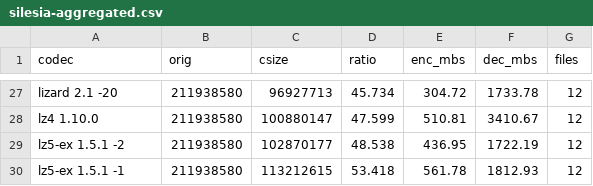
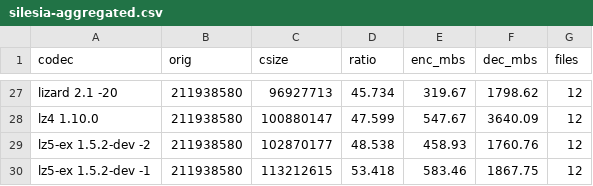
Before and after one commit to YadeWira/lz5-ex, a CSV file: bench/silesia-aggregated.csv, drawn as a sheet; only a part is shown, gaps mark what is left out; the diff covers the shown part only; the diff names each change by its address in the sheet, - before the commit and + after, or states it on an @@ line.

```diff
--- a/bench/silesia-aggregated.csv
+++ b/bench/silesia-aggregated.csv
-E27 (enc_mbs): 304.72
+E27 (enc_mbs): 319.67
-F27 (dec_mbs): 1733.78
+F27 (dec_mbs): 1798.62
-E28 (enc_mbs): 510.81
+E28 (enc_mbs): 547.67
-F28 (dec_mbs): 3410.67
+F28 (dec_mbs): 3640.09
-A29 (codec): lz5-ex 1.5.1 -2
+A29 (codec): lz5-ex 1.5.2-dev -2
-E29 (enc_mbs): 436.95
+E29 (enc_mbs): 458.93
-F29 (dec_mbs): 1722.19
+F29 (dec_mbs): 1760.76
-A30 (codec): lz5-ex 1.5.1 -1
+A30 (codec): lz5-ex 1.5.2-dev -1
-E30 (enc_mbs): 561.78
+E30 (enc_mbs): 583.46
-F30 (dec_mbs): 1812.93
+F30 (dec_mbs): 1867.75
```
Also changed, not shown: 2 added rows, 2 removed rows and 58 edited cells elsewhere in this file, bench/compare-lz5-1.5.0.csv, bench/silesia.csv, 2 other files.
